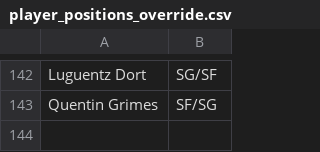
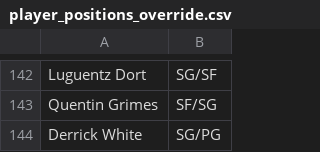
Before and after one commit to Barrett879/nba-value-app, a CSV file: data/player_positions_override.csv, drawn as a sheet; only a part is shown, gaps mark what is left out; the diff names each change by its address in the sheet, - before the commit and + after, or states it on an @@ line.

```diff
--- a/data/player_positions_override.csv
+++ b/data/player_positions_override.csv
+row 144: Derrick White | SG/PG
```
Also changed, not shown: data/master_roster.csv, 2 other files.
